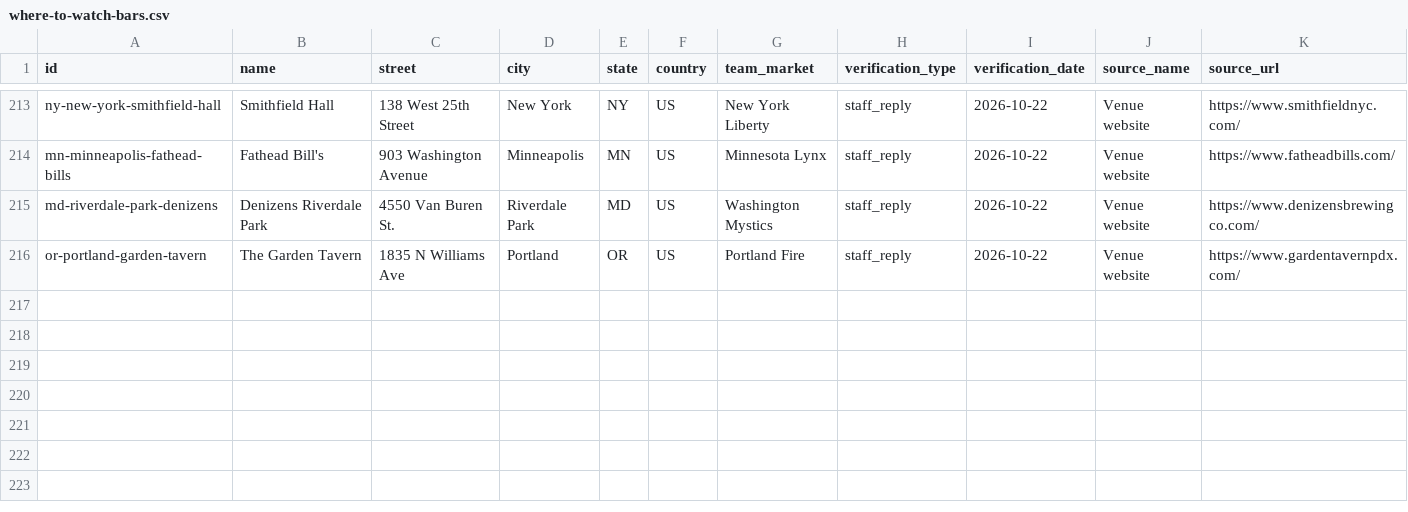
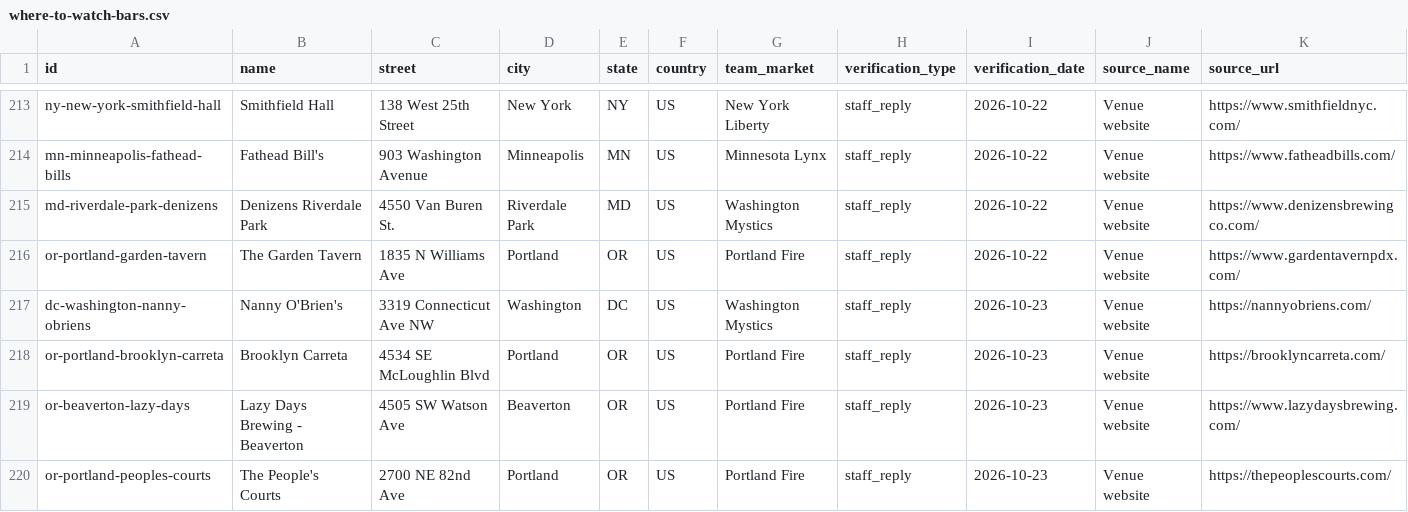
Before and after one commit to ryanmoalemi/fullcourtbuckets, a CSV file: data/where-to-watch-bars.csv, drawn as a sheet; only a part is shown, gaps mark what is left out; rows hold the shown columns only; the diff covers the shown part only; the diff names each change by its address in the sheet, - before the commit and + after, or states it on an @@ line.

```diff
--- a/data/where-to-watch-bars.csv
+++ b/data/where-to-watch-bars.csv
+row 217: dc-washington-nanny-obriens | Nanny O'Brien's | 3319 Connecticut Ave NW | Washington | DC | US | Washington Mystics | staff_reply | 2026-10-23 | Venue website | https://nannyobriens.com/
+row 218: or-portland-brooklyn-carreta | Brooklyn Carreta | 4534 SE McLoughlin Blvd | Portland | OR | US | Portland Fire | staff_reply | 2026-10-23 | Venue website | https://brooklyncarreta.com/
+row 219: or-beaverton-lazy-days | Lazy Days Brewing - Beaverton | 4505 SW Watson Ave | Beaverton | OR | US | Portland Fire | staff_reply | 2026-10-23 | Venue website | https://www.lazydaysbrewing.com/
+row 220: or-portland-peoples-courts | The People's Courts | 2700 NE 82nd Ave | Portland | OR | US | Portland Fire | staff_reply | 2026-10-23 | Venue website | https://thepeoplescourts.com/
```
Also changed, not shown: 3 added rows and 20 edited cells elsewhere in this file, wnba/where-to-watch/where-to-watch-wnba-bars.csv, 8 other files.
